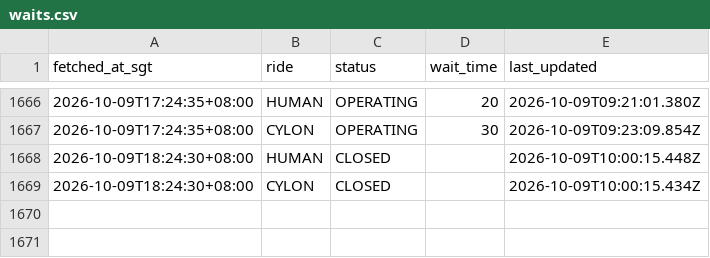
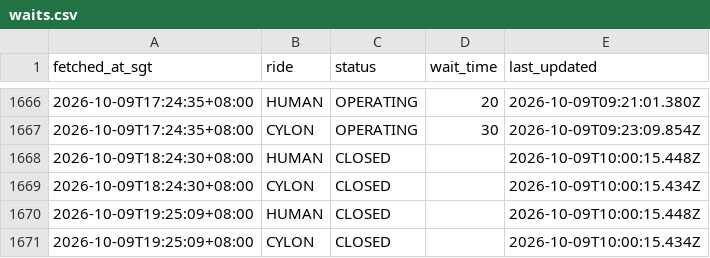
Before and after one commit to huiminli1998/uss-wait-times, a CSV file: waits.csv, drawn as a sheet; only a part is shown, gaps mark what is left out; the diff names each change by its address in the sheet, - before the commit and + after, or states it on an @@ line.

```diff
--- a/waits.csv
+++ b/waits.csv
+row 1670: 2026-10-09T19:25:09+08:00 | HUMAN | CLOSED |  | 2026-10-09T10:00:15.448Z
+row 1671: 2026-10-09T19:25:09+08:00 | CYLON | CLOSED |  | 2026-10-09T10:00:15.434Z
```
